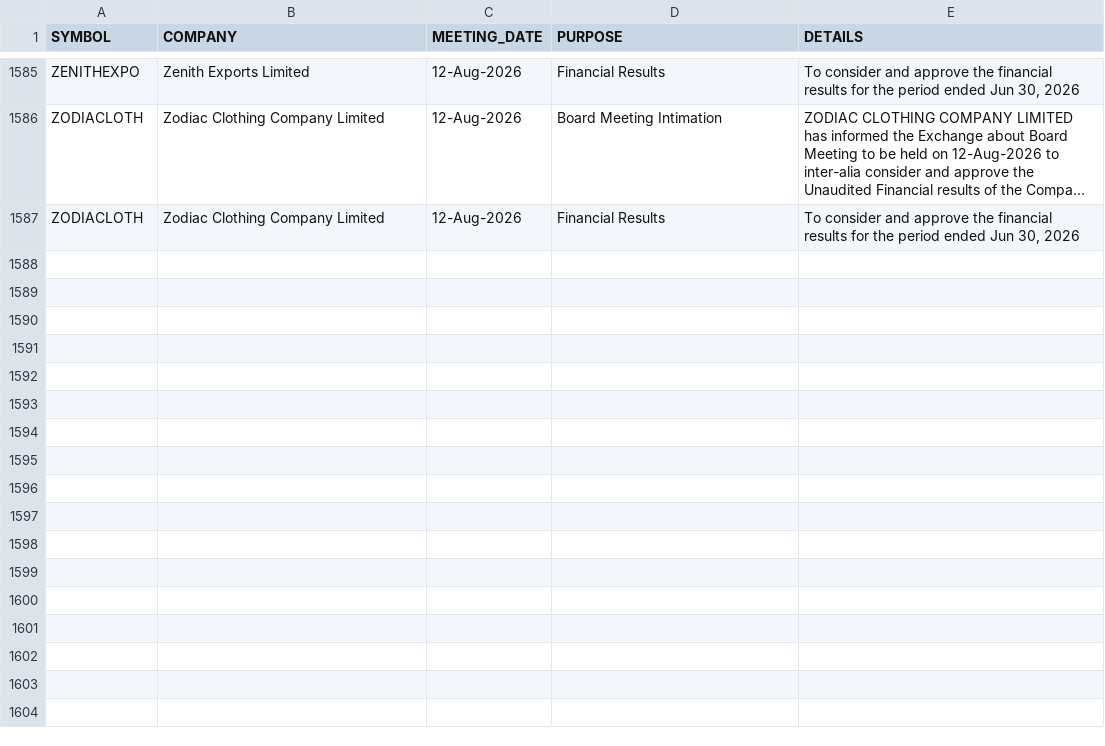
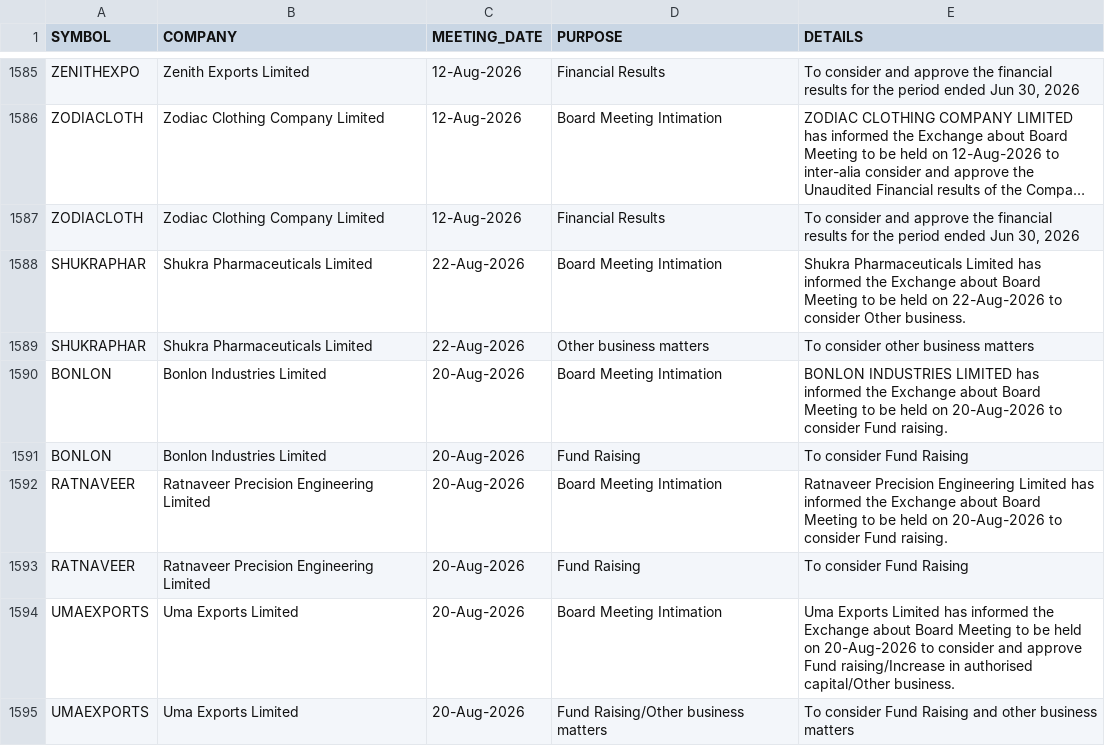
Before and after one commit to tanulakra5211-cell/market-desk, a CSV file: data/board_meetings.csv, drawn as a sheet; only a part is shown, gaps mark what is left out; long unchanged cells end in …; the diff names each change by its address in the sheet, - before the commit and + after, or states it on an @@ line.

```diff
--- a/data/board_meetings.csv
+++ b/data/board_meetings.csv
+row 1588: SHUKRAPHAR | Shukra Pharmaceuticals Limited | 22-Aug-2026 | Board Meeting Intimation | Shukra Pharmaceuticals Limited has informed the Exchange about Board Meeting to be held on 22-Aug-2026 to consider Other business.
+row 1589: SHUKRAPHAR | Shukra Pharmaceuticals Limited | 22-Aug-2026 | Other business matters | To consider other business matters
+row 1590: BONLON | Bonlon Industries Limited | 20-Aug-2026 | Board Meeting Intimation | BONLON INDUSTRIES LIMITED has informed the Exchange about Board Meeting to be held on 20-Aug-2026 to consider Fund raising.
+row 1591: BONLON | Bonlon Industries Limited | 20-Aug-2026 | Fund Raising | To consider Fund Raising
+row 1592: RATNAVEER | Ratnaveer Precision Engineering Limited | 20-Aug-2026 | Board Meeting Intimation | Ratnaveer Precision Engineering Limited has informed the Exchange about Board Meeting to be held on 20-Aug-2026 to consider Fund raising.
+row 1593: RATNAVEER | Ratnaveer Precision Engineering Limited | 20-Aug-2026 | Fund Raising | To consider Fund Raising
+row 1594: UMAEXPORTS | Uma Exports Limited | 20-Aug-2026 | Board Meeting Intimation | Uma Exports Limited has informed the Exchange about Board Meeting to be held on 20-Aug-2026 to consider and approve Fund raising/Increase in authorised capital/Other business.
+row 1595: UMAEXPORTS | Uma Exports Limited | 20-Aug-2026 | Fund Raising/Other business matters | To consider Fund Raising and other business matters
```
Also changed, not shown: data/corporate_actions.csv, 3 other files.
